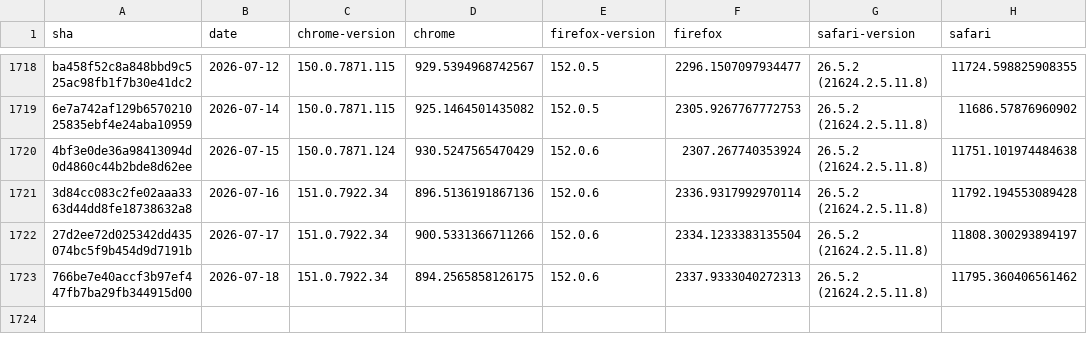
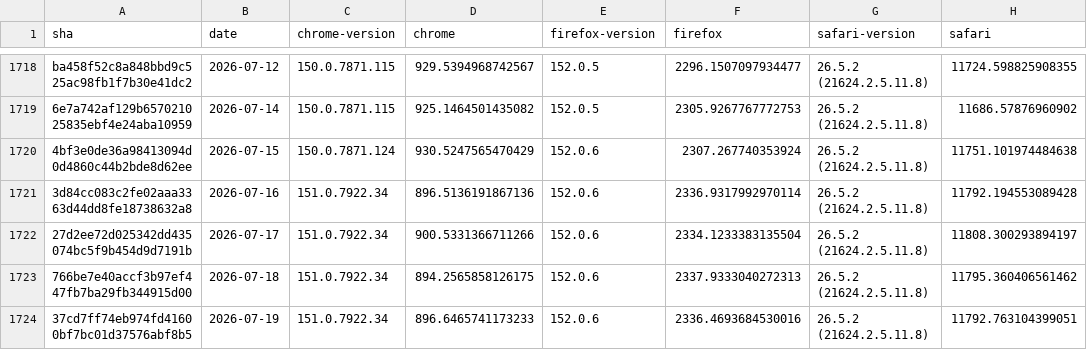
Before and after one commit to cauut121997-create/results-analysis, a CSV file: data/stable-browser-specific-failures.csv, drawn as a sheet; only a part is shown, gaps mark what is left out; the diff names each change by its address in the sheet, - before the commit and + after, or states it on an @@ line.

```diff
--- a/data/stable-browser-specific-failures.csv
+++ b/data/stable-browser-specific-failures.csv
+row 1724: 37cd7ff74eb974fd41600bf7bc01d37576abf8b5 | 2026-07-19 | 151.0.7922.34 | 896.6465741173233 | 152.0.6 | 2336.4693684530016 | 26.5.2 (21624.2.5.11.8) | 11792.763104399051
```
Also changed, not shown: data/interop-2025/interop-2025-stable-v2.csv.
